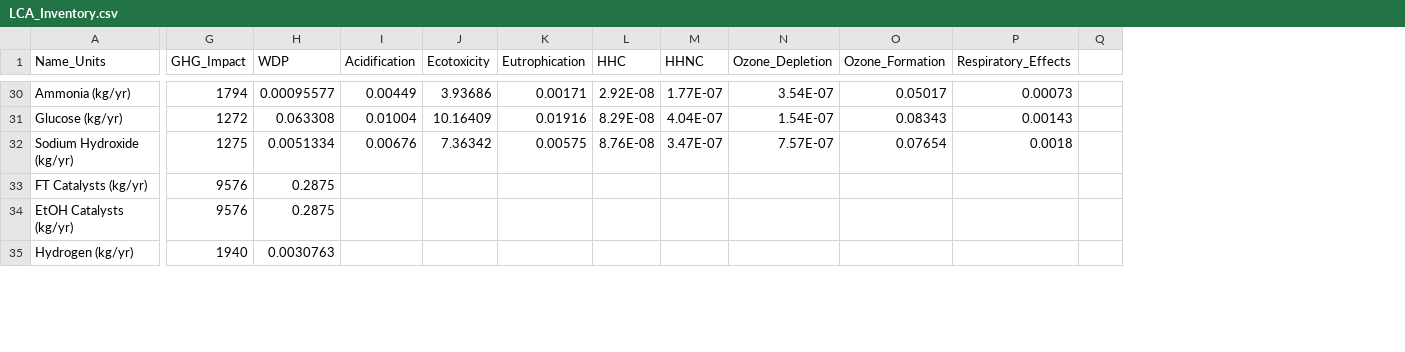
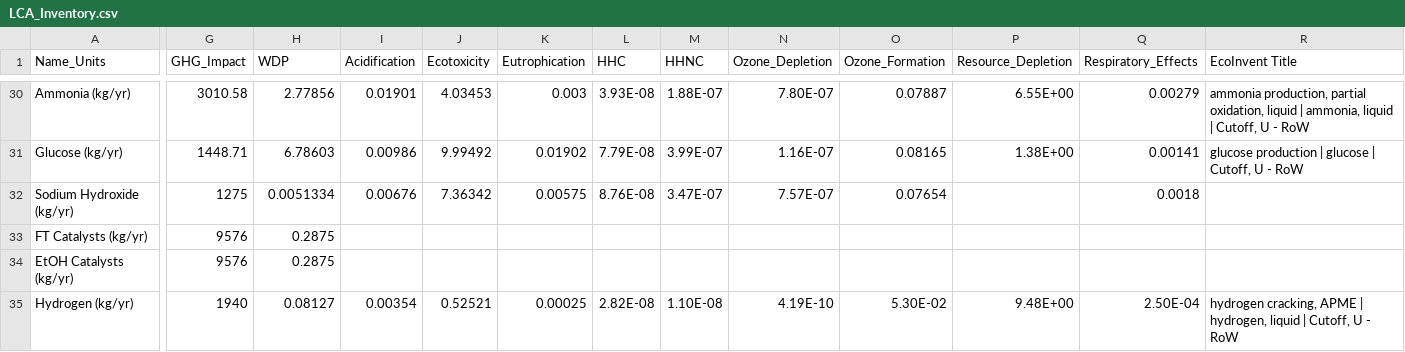
Before and after one commit to ABM-MOEA-TEAM/BETO-ABM-MOEA, a CSV file: LCA_Inventory.csv, drawn as a sheet; only a part is shown, gaps mark what is left out; removed rows and columns are numbered as before the commit, all else as after; the diff covers the shown part only; the diff names each change by its address in the sheet, - before the commit and + after, or states it on an @@ line.

```diff
--- a/LCA_Inventory.csv
+++ b/LCA_Inventory.csv
+column P (Resource_Depletion), rows 30-35: 6.55E+00 | 1.38E+00 |  |  |  | 9.48E+00
-column Q, empty
+column R (EcoInvent Title), rows 30-35: ammonia production, partial oxidation, liquid | ammonia, liquid | Cutoff, U - RoW | glucose production | glucose | Cutoff, U - RoW |  |  |  | hydrogen cracking, APME | hydrogen, liquid | Cutoff, U - RoW
-G30 (GHG_Impact): 1794
+G30 (GHG_Impact): 3010.58
-H30 (WDP): 0.00095577
+H30 (WDP): 2.77856
-I30 (Acidification): 0.00449
+I30 (Acidification): 0.01901
-J30 (Ecotoxicity): 3.93686
+J30 (Ecotoxicity): 4.03453
-K30 (Eutrophication): 0.00171
+K30 (Eutrophication): 0.003
-L30 (HHC): 2.92E-08
+L30 (HHC): 3.93E-08
-M30 (HHNC): 1.77E-07
+M30 (HHNC): 1.88E-07
-N30 (Ozone_Depletion): 3.54E-07
+N30 (Ozone_Depletion): 7.80E-07
-O30 (Ozone_Formation): 0.05017
+O30 (Ozone_Formation): 0.07887
-Q30 (Respiratory_Effects): 0.00073
+Q30 (Respiratory_Effects): 0.00279
-G31 (GHG_Impact): 1272
+G31 (GHG_Impact): 1448.71
-H31 (WDP): 0.063308
+H31 (WDP): 6.78603
-I31 (Acidification): 0.01004
+I31 (Acidification): 0.00986
-J31 (Ecotoxicity): 10.16409
+J31 (Ecotoxicity): 9.99492
-K31 (Eutrophication): 0.01916
+K31 (Eutrophication): 0.01902
-L31 (HHC): 8.29E-08
+L31 (HHC): 7.79E-08
-M31 (HHNC): 4.04E-07
+M31 (HHNC): 3.99E-07
-N31 (Ozone_Depletion): 1.54E-07
+N31 (Ozone_Depletion): 1.16E-07
-O31 (Ozone_Formation): 0.08343
+O31 (Ozone_Formation): 0.08165
-Q31 (Respiratory_Effects): 0.00143
+Q31 (Respiratory_Effects): 0.00141
-H35 (WDP): 0.0030763
+H35 (WDP): 0.08127
-I35 (Acidification): (empty)
+I35 (Acidification): 0.00354
-J35 (Ecotoxicity): (empty)
+J35 (Ecotoxicity): 0.52521
-K35 (Eutrophication): (empty)
+K35 (Eutrophication): 0.00025
-L35 (HHC): (empty)
+L35 (HHC): 2.82E-08
-M35 (HHNC): (empty)
+M35 (HHNC): 1.10E-08
-N35 (Ozone_Depletion): (empty)
+N35 (Ozone_Depletion): 4.19E-10
-O35 (Ozone_Formation): (empty)
+O35 (Ozone_Formation): 5.30E-02
-Q35 (Respiratory_Effects): (empty)
+Q35 (Respiratory_Effects): 2.50E-04
```
Also changed, not shown: 130 edited cells elsewhere in this file, 17 other files.
